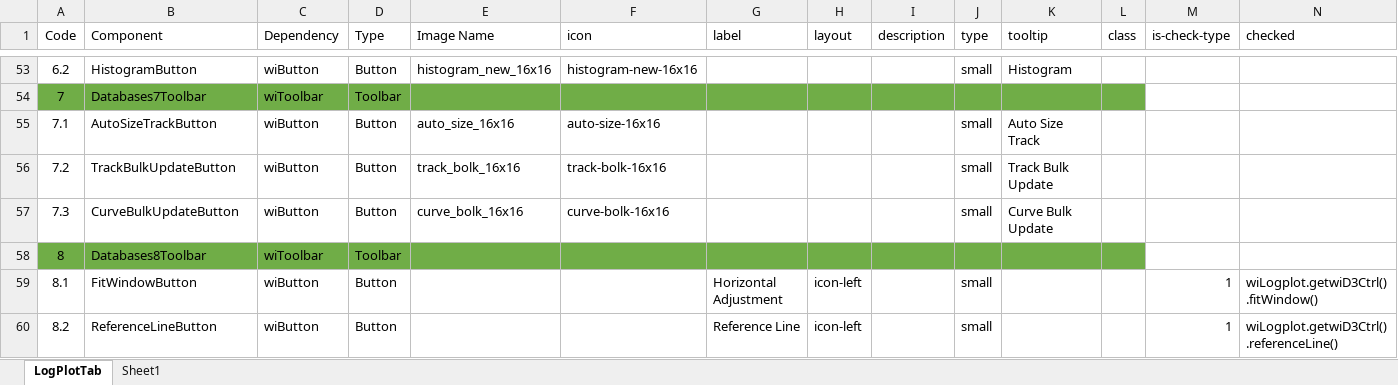
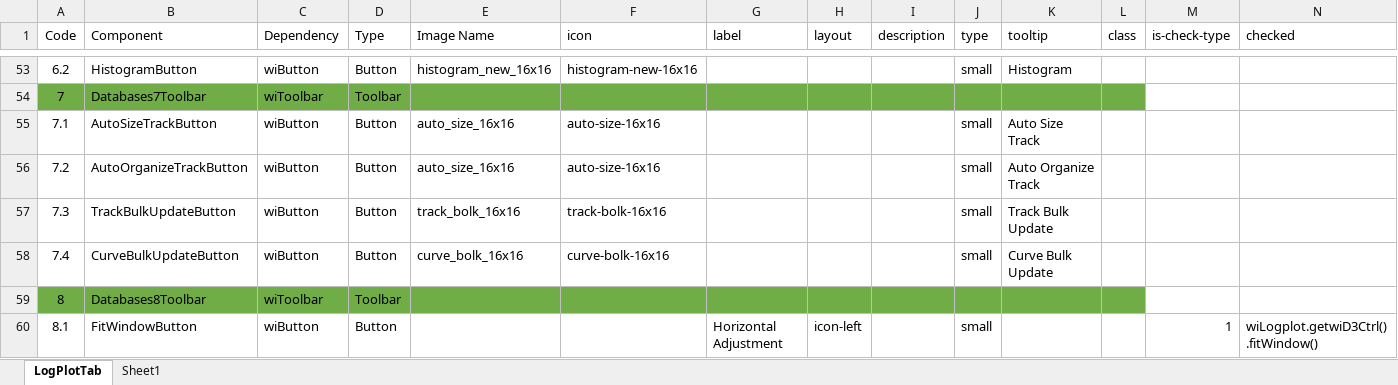
Before and after one commit to nhannt97hy/wi-angular, an Excel workbook: Wi-LogPlot.Nam.xlsx, sheet LogPlotTab, drawn as a sheet; only a part is shown, gaps mark what is left out; the shorter side is filled out with more unchanged rows; values as stored, in another font and other column widths than the file's, no borders; addresses are those after the commit; the diff names each change by its address in the sheet, - before the commit and + after, or states it on an @@ line.

```diff
--- a/Wi-LogPlot.Nam.xlsx (sheet LogPlotTab)
+++ b/Wi-LogPlot.Nam.xlsx (sheet LogPlotTab)
+row 56: 7.2 | AutoOrganizeTrackButton | wiButton | Button | auto_size_16x16 | auto-size-16x16 |  |  |  | small | Auto Organize Track
@@ column A (Code) renumbered between rows 57 and 58 @@
```
Also changed, not shown: formulas that keep their value, 2 other files.
